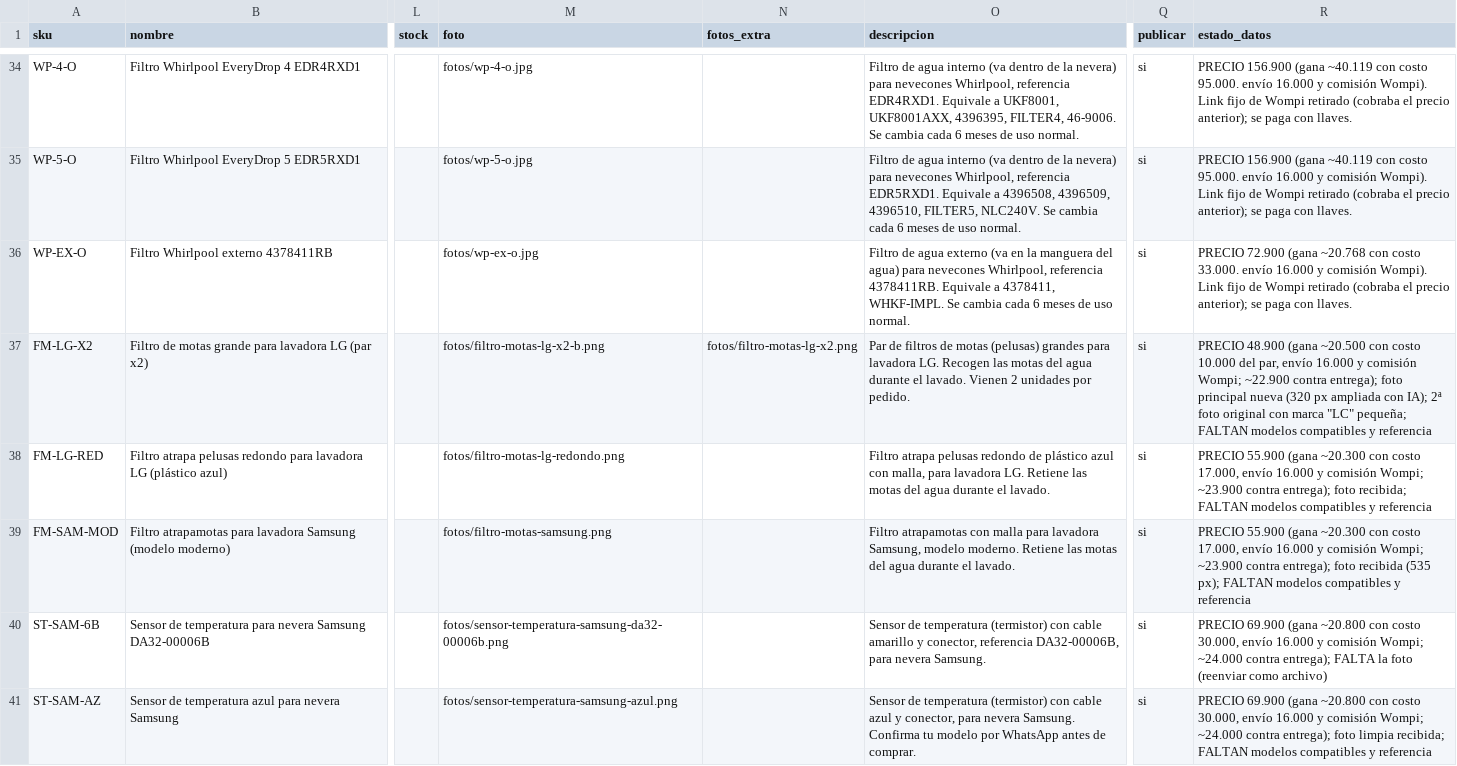
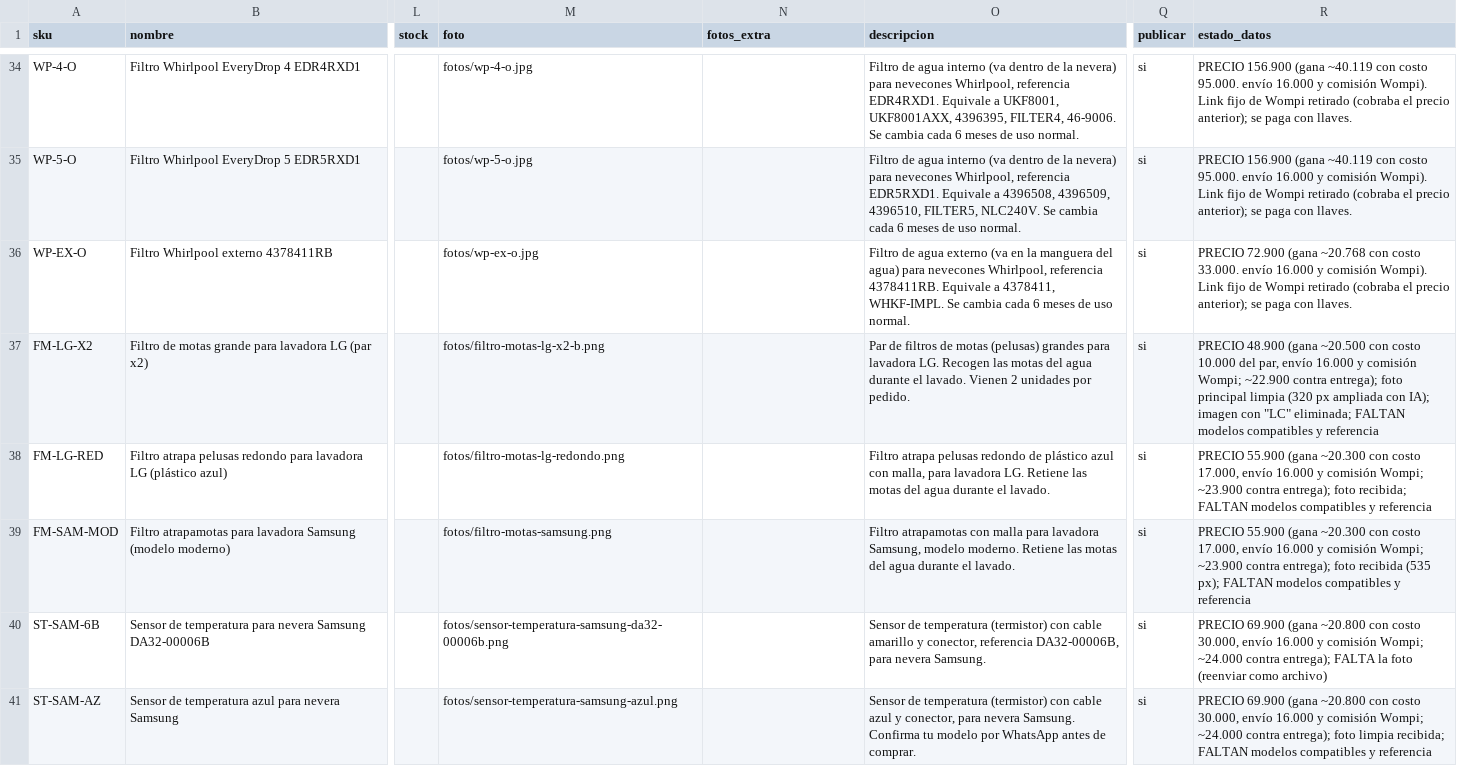
Before and after one commit to jimmycuenca293-cpu/s, a CSV file: filtroya-web/repuestos/catalogo.csv, drawn as a sheet; only a part is shown, gaps mark what is left out; the diff names each change by its address in the sheet, - before the commit and + after, or states it on an @@ line.

```diff
--- a/filtroya-web/repuestos/catalogo.csv
+++ b/filtroya-web/repuestos/catalogo.csv
-N37 (fotos_extra): fotos/filtro-motas-lg-x2.png
+N37 (fotos_extra): (empty)
-R37 (estado_datos): …foto principal nueva (320 px ampliada con IA); 2ª foto original con marca "LC" pequeña; FALTAN modelos…
+R37 (estado_datos): …foto principal limpia (320 px ampliada con IA); imagen con "LC" eliminada; FALTAN modelos…
```
Also changed, not shown: 4 other files.
